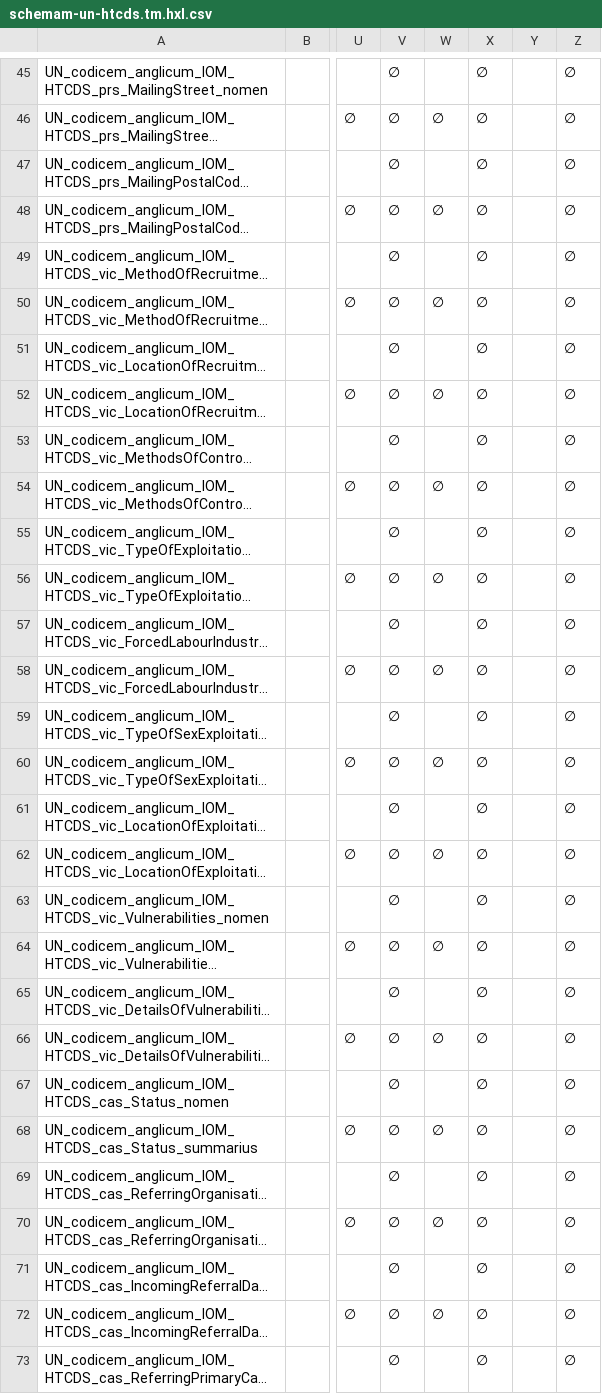
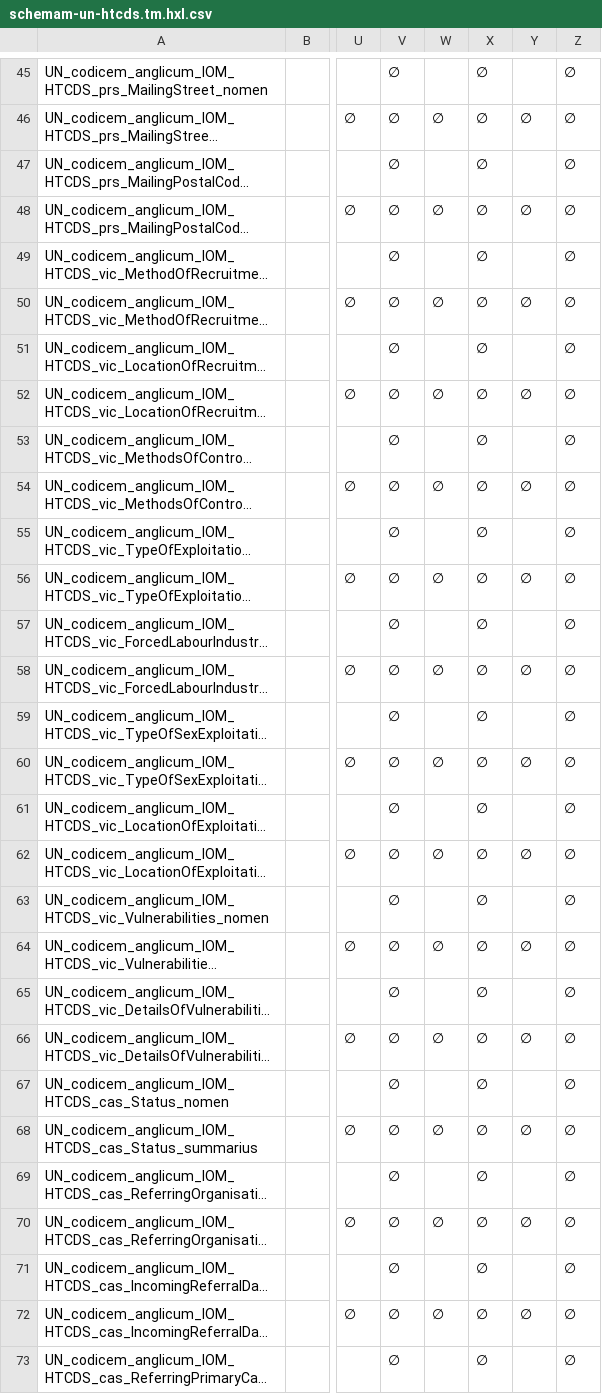
Before and after one commit to HXL-CPLP/Auxilium-Humanitarium-API, a CSV file: _data/tm/schemam-un-htcds.tm.hxl.csv, drawn as a sheet; only a part is shown, gaps mark what is left out; long unchanged cells end in …; the diff covers the shown part only; the diff names each change by its address in the sheet, - before the commit and + after, or states it on an @@ line.

```diff
--- a/_data/tm/schemam-un-htcds.tm.hxl.csv
+++ b/_data/tm/schemam-un-htcds.tm.hxl.csv
-Y46: (empty)
+Y46: ∅
-Y48: (empty)
+Y48: ∅
-Y50: (empty)
+Y50: ∅
-Y52: (empty)
+Y52: ∅
-Y54: (empty)
+Y54: ∅
-Y56: (empty)
+Y56: ∅
-Y58: (empty)
+Y58: ∅
-Y60: (empty)
+Y60: ∅
-Y62: (empty)
+Y62: ∅
-Y64: (empty)
+Y64: ∅
-Y66: (empty)
+Y66: ∅
-Y68: (empty)
+Y68: ∅
-Y70: (empty)
+Y70: ∅
-Y72: (empty)
+Y72: ∅
```
Also changed, not shown: 22 edited cells elsewhere in this file, _data/tm/commune.tm.hxl.csv, _data/tm/hapi-miniman.tm.hxl.csv, 6 other files.
